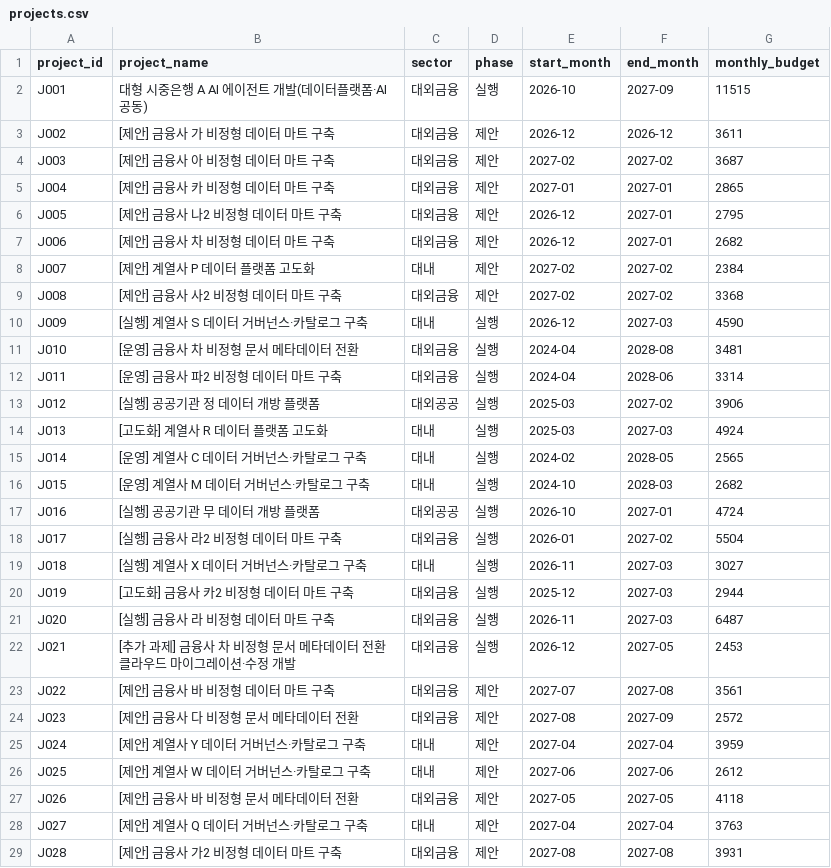
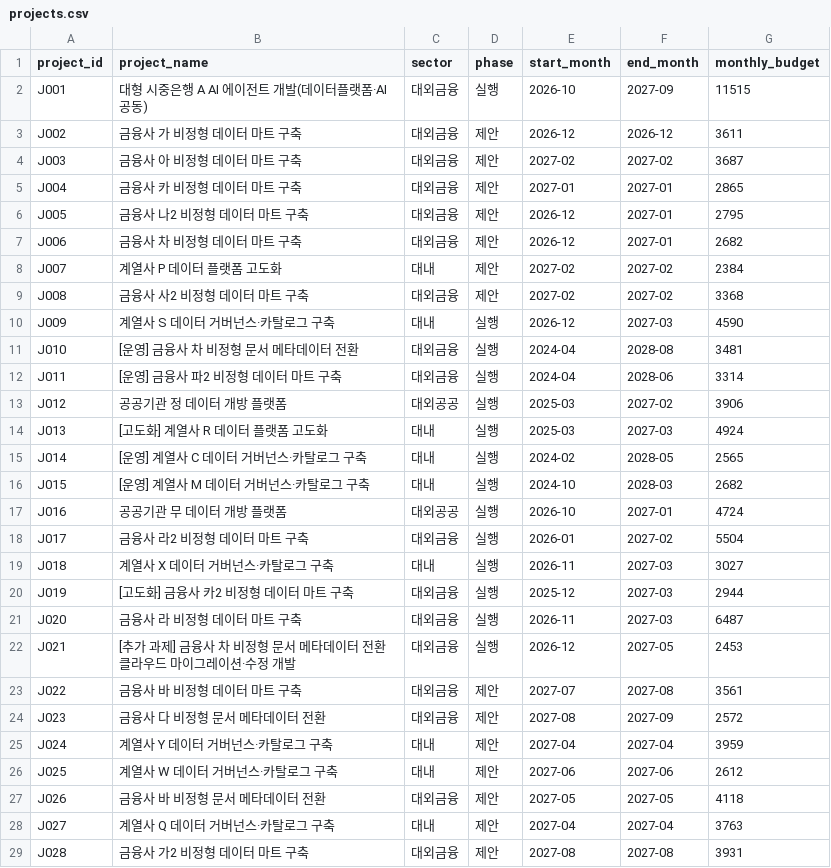
Before and after one commit to SonHeeHeon/teamweaver, a CSV file: demo/org-n100-annual/projects.csv, drawn as a sheet; only a part is shown; the diff covers the shown part only.

```diff
--- a/demo/org-n100-annual/projects.csv
+++ b/demo/org-n100-annual/projects.csv
@@ -2,13 +2,13 @@ project_id,project_name,sector,phase,start_month,end_month,monthly_budget
 J001,대형 시중은행 A AI 에이전트 개발(데이터플랫폼·AI 공동),대외금융,실행,2026-10,2027-09,11515
-J002,[제안] 금융사 가 비정형 데이터 마트 구축,대외금융,제안,2026-12,2026-12,3611
-J003,[제안] 금융사 아 비정형 데이터 마트 구축,대외금융,제안,2027-02,2027-02,3687
-J004,[제안] 금융사 카 비정형 데이터 마트 구축,대외금융,제안,2027-01,2027-01,2865
-J005,[제안] 금융사 나2 비정형 데이터 마트 구축,대외금융,제안,2026-12,2027-01,2795
-J006,[제안] 금융사 차 비정형 데이터 마트 구축,대외금융,제안,2026-12,2027-01,2682
-J007,[제안] 계열사 P 데이터 플랫폼 고도화,대내,제안,2027-02,2027-02,2384
-J008,[제안] 금융사 사2 비정형 데이터 마트 구축,대외금융,제안,2027-02,2027-02,3368
-J009,[실행] 계열사 S 데이터 거버넌스·카탈로그 구축,대내,실행,2026-12,2027-03,4590
+J002,금융사 가 비정형 데이터 마트 구축,대외금융,제안,2026-12,2026-12,3611
+J003,금융사 아 비정형 데이터 마트 구축,대외금융,제안,2027-02,2027-02,3687
+J004,금융사 카 비정형 데이터 마트 구축,대외금융,제안,2027-01,2027-01,2865
+J005,금융사 나2 비정형 데이터 마트 구축,대외금융,제안,2026-12,2027-01,2795
+J006,금융사 차 비정형 데이터 마트 구축,대외금융,제안,2026-12,2027-01,2682
+J007,계열사 P 데이터 플랫폼 고도화,대내,제안,2027-02,2027-02,2384
+J008,금융사 사2 비정형 데이터 마트 구축,대외금융,제안,2027-02,2027-02,3368
+J009,계열사 S 데이터 거버넌스·카탈로그 구축,대내,실행,2026-12,2027-03,4590
 J010,[운영] 금융사 차 비정형 문서 메타데이터 전환,대외금융,실행,2024-04,2028-08,3481
 J011,[운영] 금융사 파2 비정형 데이터 마트 구축,대외금융,실행,2024-04,2028-06,3314
-J012,[실행] 공공기관 정 데이터 개방 플랫폼,대외공공,실행,2025-03,2027-02,3906
+J012,공공기관 정 데이터 개방 플랫폼,대외공공,실행,2025-03,2027-02,3906
 J013,[고도화] 계열사 R 데이터 플랫폼 고도화,대내,실행,2025-03,2027-03,4924
@@ -16,14 +16,14 @@ J014,[운영] 계열사 C 데이터 거버넌스·카탈로그 구축,대내,실
 J015,[운영] 계열사 M 데이터 거버넌스·카탈로그 구축,대내,실행,2024-10,2028-03,2682
-J016,[실행] 공공기관 무 데이터 개방 플랫폼,대외공공,실행,2026-10,2027-01,4724
-J017,[실행] 금융사 라2 비정형 데이터 마트 구축,대외금융,실행,2026-01,2027-02,5504
-J018,[실행] 계열사 X 데이터 거버넌스·카탈로그 구축,대내,실행,2026-11,2027-03,3027
+J016,공공기관 무 데이터 개방 플랫폼,대외공공,실행,2026-10,2027-01,4724
+J017,금융사 라2 비정형 데이터 마트 구축,대외금융,실행,2026-01,2027-02,5504
+J018,계열사 X 데이터 거버넌스·카탈로그 구축,대내,실행,2026-11,2027-03,3027
 J019,[고도화] 금융사 카2 비정형 데이터 마트 구축,대외금융,실행,2025-12,2027-03,2944
-J020,[실행] 금융사 라 비정형 데이터 마트 구축,대외금융,실행,2026-11,2027-03,6487
+J020,금융사 라 비정형 데이터 마트 구축,대외금융,실행,2026-11,2027-03,6487
 J021,[추가 과제] 금융사 차 비정형 문서 메타데이터 전환 클라우드 마이그레이션·수정 개발,대외금융,실행,2026-12,2027-05,2453
-J022,[제안] 금융사 바 비정형 데이터 마트 구축,대외금융,제안,2027-07,2027-08,3561
-J023,[제안] 금융사 다 비정형 문서 메타데이터 전환,대외금융,제안,2027-08,2027-09,2572
-J024,[제안] 계열사 Y 데이터 거버넌스·카탈로그 구축,대내,제안,2027-04,2027-04,3959
-J025,[제안] 계열사 W 데이터 거버넌스·카탈로그 구축,대내,제안,2027-06,2027-06,2612
-J026,[제안] 금융사 바 비정형 문서 메타데이터 전환,대외금융,제안,2027-05,2027-05,4118
-J027,[제안] 계열사 Q 데이터 거버넌스·카탈로그 구축,대내,제안,2027-04,2027-04,3763
-J028,[제안] 금융사 가2 비정형 데이터 마트 구축,대외금융,제안,2027-08,2027-08,3931
+J022,금융사 바 비정형 데이터 마트 구축,대외금융,제안,2027-07,2027-08,3561
+J023,금융사 다 비정형 문서 메타데이터 전환,대외금융,제안,2027-08,2027-09,2572
+J024,계열사 Y 데이터 거버넌스·카탈로그 구축,대내,제안,2027-04,2027-04,3959
+J025,계열사 W 데이터 거버넌스·카탈로그 구축,대내,제안,2027-06,2027-06,2612
+J026,금융사 바 비정형 문서 메타데이터 전환,대외금융,제안,2027-05,2027-05,4118
+J027,계열사 Q 데이터 거버넌스·카탈로그 구축,대내,제안,2027-04,2027-04,3763
+J028,금융사 가2 비정형 데이터 마트 구축,대외금융,제안,2027-08,2027-08,3931
```
Also changed, not shown: 12 edited cells elsewhere in this file, demo/org-n100-operating/projects.csv, demo/org-n100-yearend/projects.csv, 30 other files.
